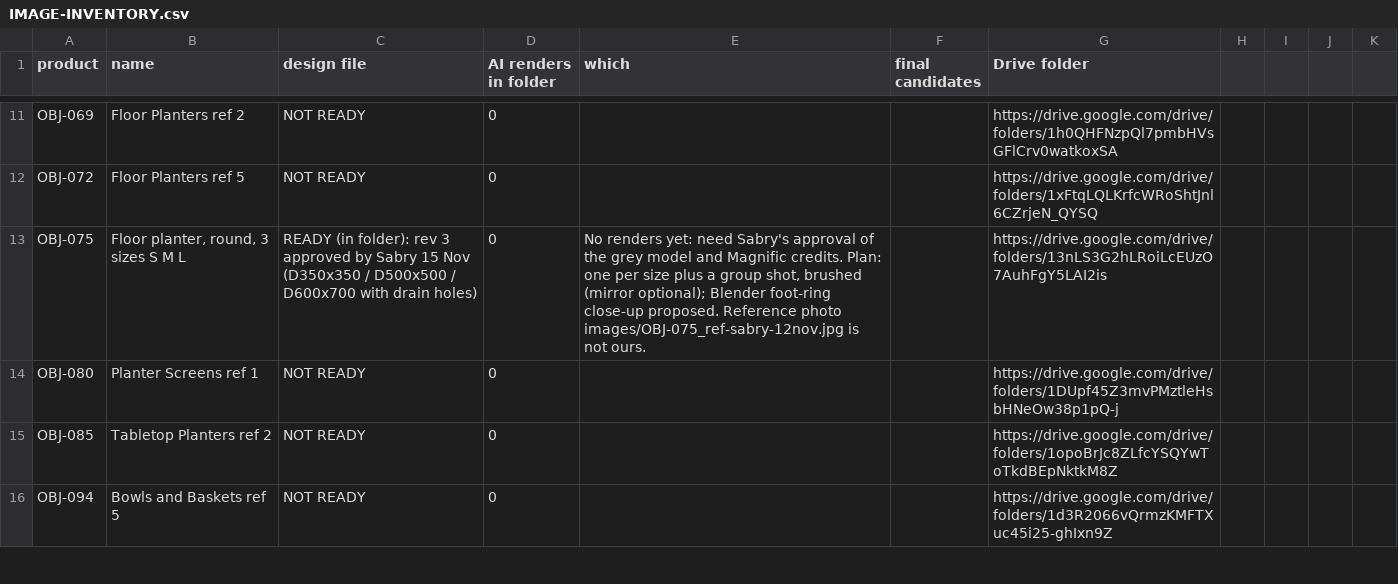
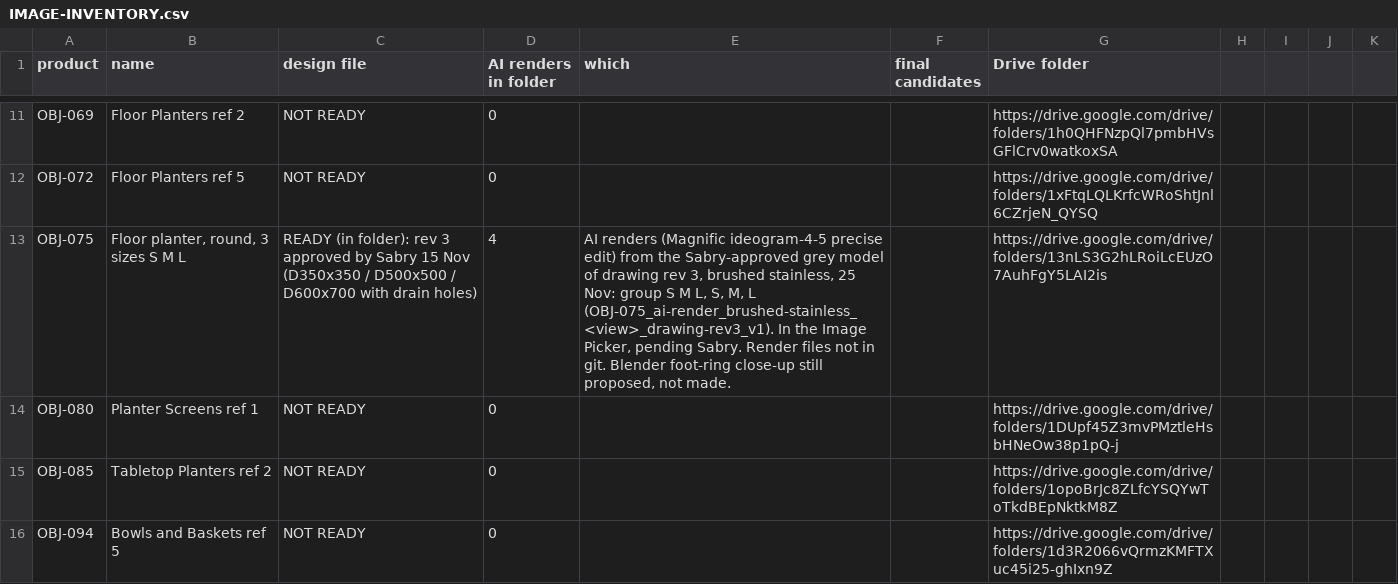
Before and after one commit to amrsabry303/OBJEKT, a CSV file: plan/IMAGE-INVENTORY.csv, drawn as a sheet; only a part is shown, gaps mark what is left out.

```diff
--- a/plan/IMAGE-INVENTORY.csv
+++ b/plan/IMAGE-INVENTORY.csv
@@ -12,3 +12,3 @@ OBJ-069,Floor Planters ref 2,NOT READY,0,,,https://drive.google.com/drive/folder
 OBJ-072,Floor Planters ref 5,NOT READY,0,,,https://drive.google.com/drive/folders/1xFtqLQLKrfcWRoShtJnl6CZrjeN_QYSQ
-OBJ-075,"Floor planter, round, 3 sizes S M L",READY (in folder): rev 3 approved by Sabry 15 Nov (D350x350 / D500x500 / D600x700 with drain holes),0,"No renders yet: need Sabry's approval of the grey model and Magnific credits. Plan: one per size plus a group shot, brushed (mirror optional); Blender foot-ring close-up proposed. Reference photo images/OBJ-075_ref-sabry-12nov.jpg is not ours.",,https://drive.google.com/drive/folders/13nLS3G2hLRoiLcEUzO7AuhFgY5LAI2is
+OBJ-075,"Floor planter, round, 3 sizes S M L","READY (in folder): rev 3 approved by Sabry 15 Nov (D350x350 / D500x500 / D600x700 with drain holes)",4,"AI renders (Magnific ideogram-4-5 precise edit) from the Sabry-approved grey model of drawing rev 3, brushed stainless, 25 Nov: group S M L, S, M, L (OBJ-075_ai-render_brushed-stainless_<view>_drawing-rev3_v1). In the Image Picker, pending Sabry. Render files not in git. Blender foot-ring close-up still proposed, not made.",,https://drive.google.com/drive/folders/13nLS3G2hLRoiLcEUzO7AuhFgY5LAI2is
 OBJ-080,Planter Screens ref 1,NOT READY,0,,,https://drive.google.com/drive/folders/1DUpf45Z3mvPMztleHsbHNeOw38p1pQ-j
```
Also changed, not shown: 3 other files.
